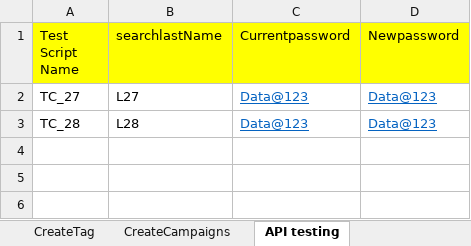
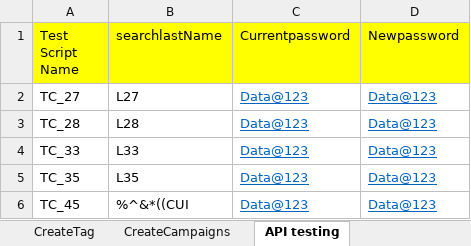
Before and after one commit to dattatrayaa/MYGrovo, an Excel workbook: TestData.xlsx, sheet API testing, drawn as a sheet; values as stored, in another font and other column widths than the file's, no borders; the diff names each change by its address in the sheet, - before the commit and + after, or states it on an @@ line.

```diff
--- a/TestData.xlsx (sheet API testing)
+++ b/TestData.xlsx (sheet API testing)
+row 4: TC_33 | L33 | Data@123 | Data@123
+row 5: TC_35 | L35 | Data@123 | Data@123
+row 6: TC_45 | %^&*((CUI | Data@123 | Data@123
```
Also changed, not shown: sheet CreateuserfromUI, sheet Login_Credentials.
